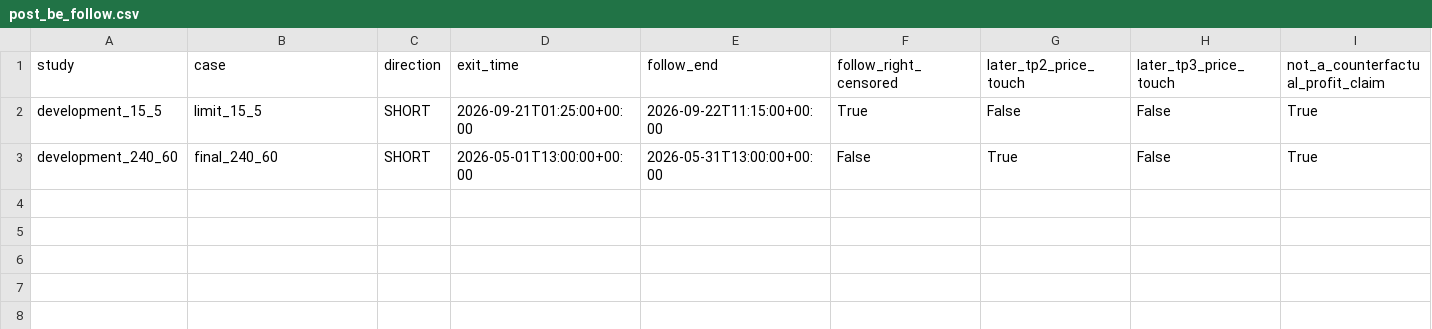
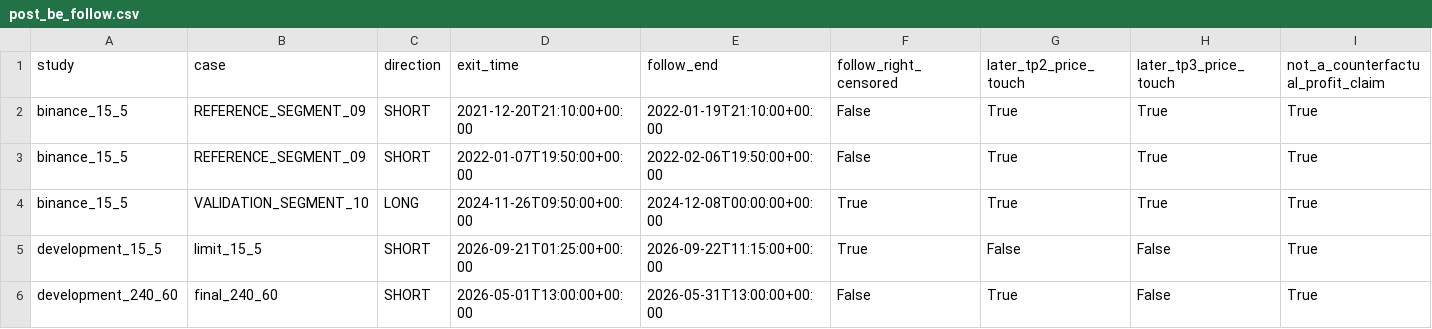
Before and after one commit to mdiminchuk208-arch/-, a CSV file: data/reports/robustness_research/post_be_follow.csv, drawn as a sheet; only a part is shown; rows hold the shown columns only; the diff names each change by its address in the sheet, - before the commit and + after, or states it on an @@ line.

Commit message:
Finish frozen real-history robustness and exit research

```diff
--- a/data/reports/robustness_research/post_be_follow.csv
+++ b/data/reports/robustness_research/post_be_follow.csv
+row 2: binance_15_5 | REFERENCE_SEGMENT_09 | SHORT | 2021-12-20T21:10:00+00:00 | 2022-01-19T21:10:00+00:00 | False | True | True | True
+row 3: binance_15_5 | REFERENCE_SEGMENT_09 | SHORT | 2022-01-07T19:50:00+00:00 | 2022-02-06T19:50:00+00:00 | False | True | True | True
+row 4: binance_15_5 | VALIDATION_SEGMENT_10 | LONG | 2024-11-26T09:50:00+00:00 | 2024-12-08T00:00:00+00:00 | True | True | True | True
```
Also changed, not shown: 41 other files.
